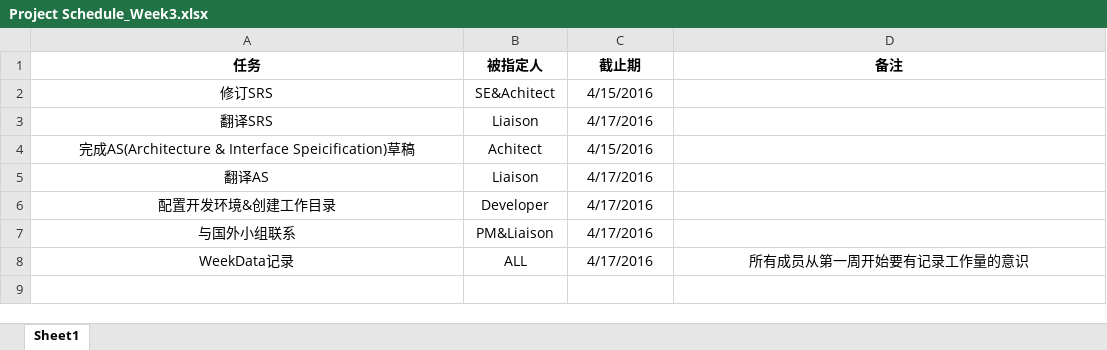
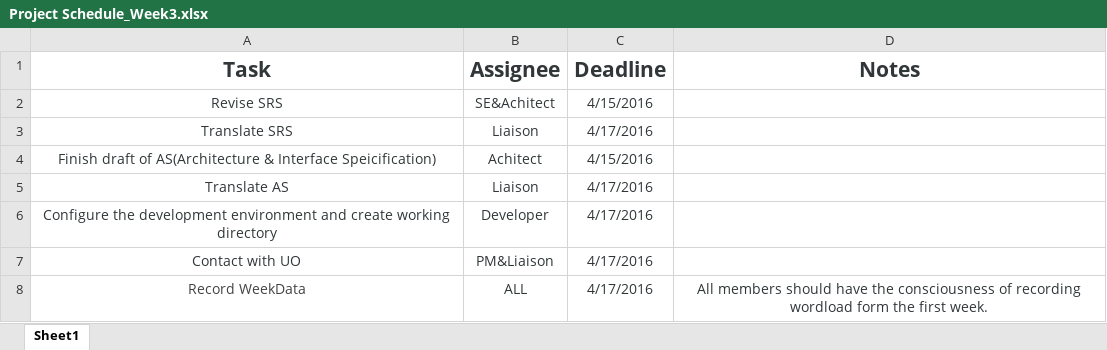
Before and after one commit to chansonyhu/DSD2016_Docs, an Excel workbook: DSD2016_Project Schedule_JLU-EMPIRE/Project Schedule_Week3.xlsx, sheet Sheet1, drawn as a sheet; values as stored, in another font and other column widths than the file's, no borders; removed rows and columns are numbered as before the commit, all else as after; the diff names each change by its address in the sheet, - before the commit and + after, or states it on an @@ line.

```diff
--- a/DSD2016_Project Schedule_JLU-EMPIRE/Project Schedule_Week3.xlsx (sheet Sheet1)
+++ b/DSD2016_Project Schedule_JLU-EMPIRE/Project Schedule_Week3.xlsx (sheet Sheet1)
-row 1: 任务 | 被指定人 | 截止期 | 备注
+row 1: Task | Assignee | Deadline | Notes
-A2: 修订SRS
+A2: Revise SRS
-A2:C7 text colour: black
+A2:C7 text colour: #313739
-A3: 翻译SRS
+A3: Translate SRS
-A4: 完成AS(Architecture & Interface Speicification)草稿
+A4: Finish draft of AS(Architecture & Interface Speicification)
-A5: 翻译AS
+A5: Translate AS
-A6: 配置开发环境&创建工作目录
+A6: Configure the development environment and create working directory
-A7: 与国外小组联系
+A7: Contact with UO
-A8: WeekData记录
+A8: Record WeekData
-A8 text colour: black
+A8 text colour: #434343
-B8:D8 text colour: black
+B8:D8 text colour: #313739
-D8: 所有成员从第一周开始要有记录工作量的意识
+D8: All members should have the consciousness of recording wordload form the first week.
```
Also changed, not shown: DSD2016_Project Schedule_JLU-EMPIRE/Project Schedule_Week1.xlsx, DSD2016_Project Schedule_JLU-EMPIRE/Project Schedule_Week2.xlsx, 5 other files.
